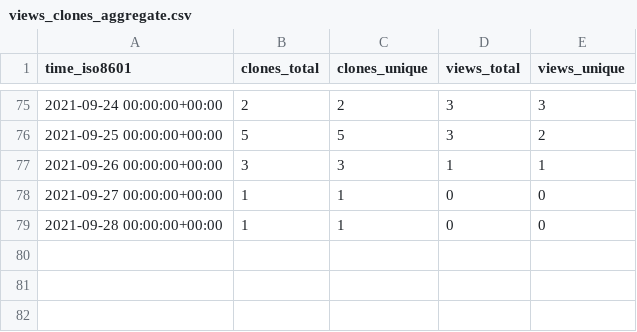
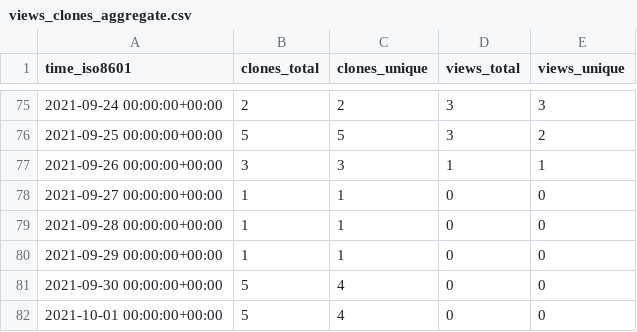
Before and after one commit to Olliroxx/surviv.py, a CSV file: Olliroxx/surviv.py/ghrs-data/views_clones_aggregate.csv, drawn as a sheet; only a part is shown, gaps mark what is left out.

```diff
--- a/Olliroxx/surviv.py/ghrs-data/views_clones_aggregate.csv
+++ b/Olliroxx/surviv.py/ghrs-data/views_clones_aggregate.csv
@@ -79 +79,4 @@ time_iso8601,clones_total,clones_unique,views_total,views_unique
 2021-09-28 00:00:00+00:00,1,1,0,0
+2021-09-29 00:00:00+00:00,1,1,0,0
+2021-09-30 00:00:00+00:00,5,4,0,0
+2021-10-01 00:00:00+00:00,5,4,0,0
```
Also changed, not shown: 1 other file.
